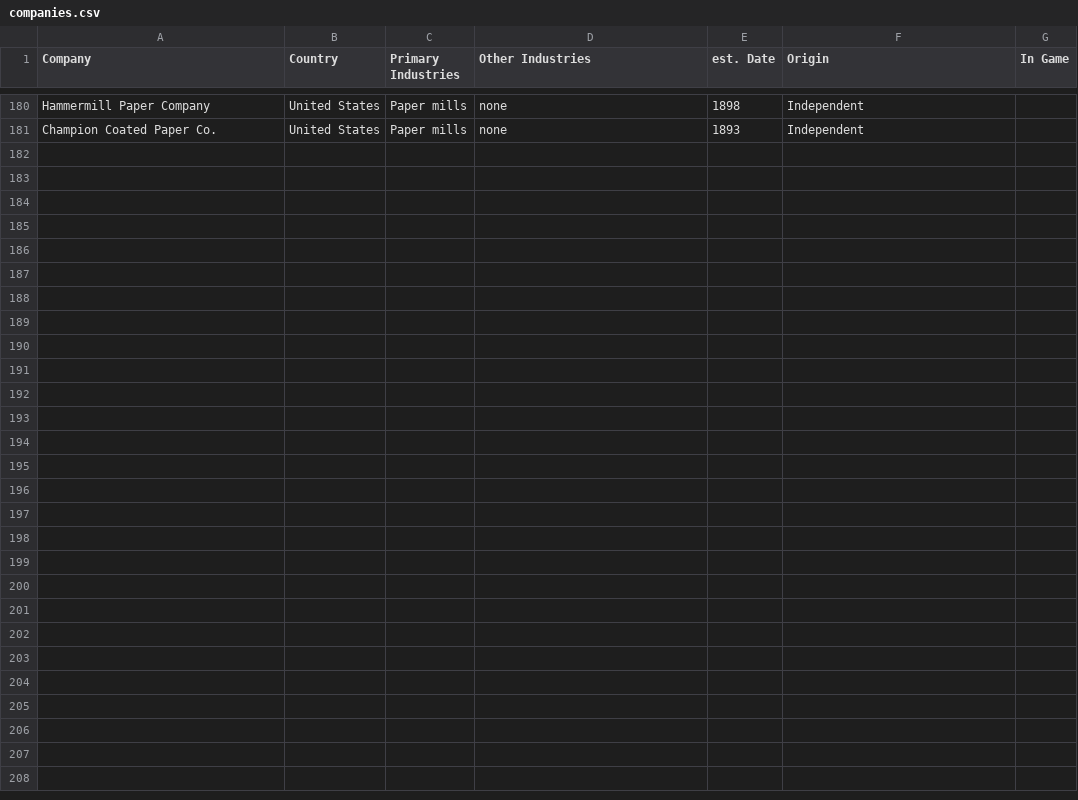
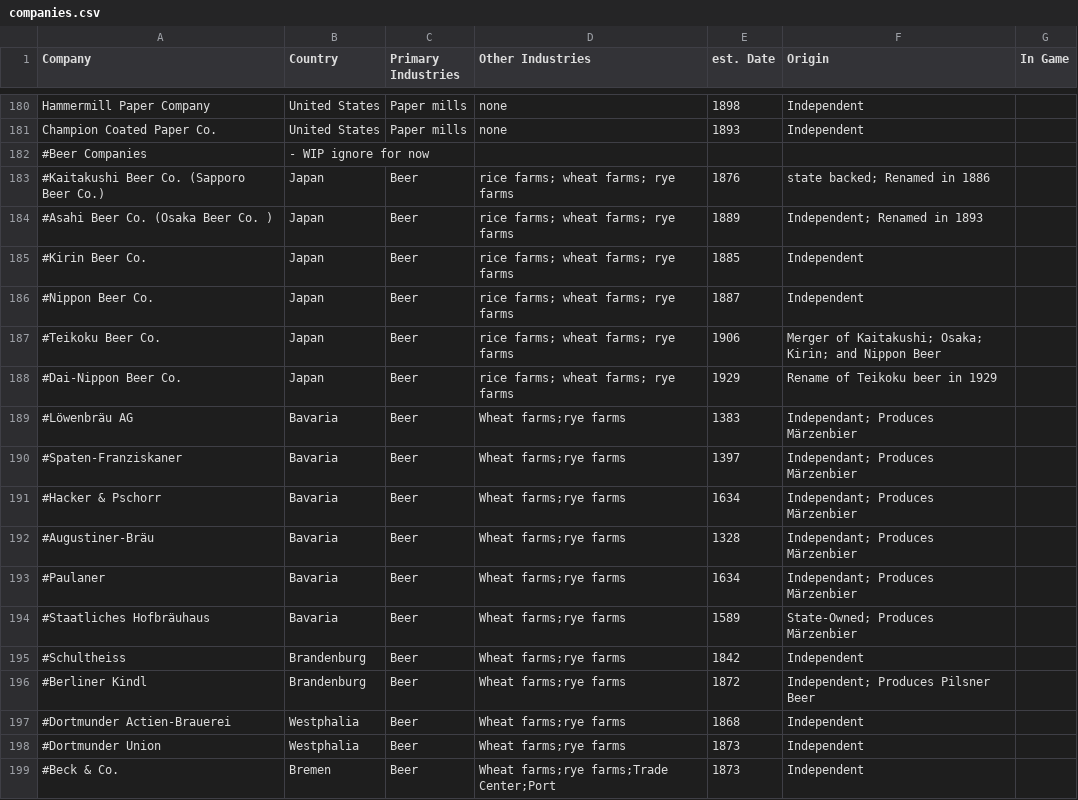
Before and after one commit to AllenGSimpson/RealCompanies, a CSV file: companies.csv, drawn as a sheet; only a part is shown, gaps mark what is left out.

Commit message:
Added several beer companies to the list

```diff
--- a/companies.csv
+++ b/companies.csv
@@ -181 +181,19 @@ Hammermill Paper Company,United States,Paper mills,none,1898,Independent,
 Champion Coated Paper Co.,United States,Paper mills,none,1893,Independent,
+#Beer Companies, - WIP ignore for now
+#Kaitakushi Beer Co. (Sapporo Beer Co.), Japan, Beer, rice farms; wheat farms; rye farms, 1876, state backed; Renamed in 1886
+#Asahi Beer Co. (Osaka Beer Co. ), Japan, Beer, rice farms; wheat farms; rye farms, 1889, Independent; Renamed in 1893
+#Kirin Beer Co., Japan, Beer, rice farms; wheat farms; rye farms, 1885, Independent
+#Nippon Beer Co., Japan, Beer, rice farms; wheat farms; rye farms, 1887, Independent
+#Teikoku Beer Co., Japan, Beer, rice farms; wheat farms; rye farms, 1906, Merger of Kaitakushi; Osaka; Kirin; and Nippon Beer
+#Dai-Nippon Beer Co., Japan, Beer, rice farms; wheat farms; rye farms, 1929, Rename of Teikoku beer in 1929
+#Löwenbräu AG, Bavaria, Beer, Wheat farms;rye farms, 1383, Independant; Produces Märzenbier
+#Spaten-Franziskaner, Bavaria, Beer, Wheat farms;rye farms, 1397, Independant; Produces Märzenbier
+#Hacker & Pschorr, Bavaria, Beer, Wheat farms;rye farms, 1634, Independant; Produces Märzenbier
+#Augustiner-Bräu, Bavaria, Beer, Wheat farms;rye farms, 1328, Independant; Produces Märzenbier
+#Paulaner, Bavaria, Beer, Wheat farms;rye farms, 1634, Independant; Produces Märzenbier
+#Staatliches Hofbräuhaus, Bavaria, Beer, Wheat farms;rye farms, 1589, State-Owned; Produces Märzenbier
+#Schultheiss, Brandenburg, Beer, Wheat farms;rye farms, 1842, Independent
+#Berliner Kindl, Brandenburg, Beer, Wheat farms;rye farms, 1872, Independent; Produces Pilsner Beer
+#Dortmunder Actien-Brauerei, Westphalia, Beer, Wheat farms;rye farms, 1868, Independent
+#Dortmunder Union, Westphalia, Beer, Wheat farms;rye farms, 1873, Independent
+#Beck & Co.,Bremen, Beer, Wheat farms;rye farms;Trade Center;Port, 1873, Independent
```
